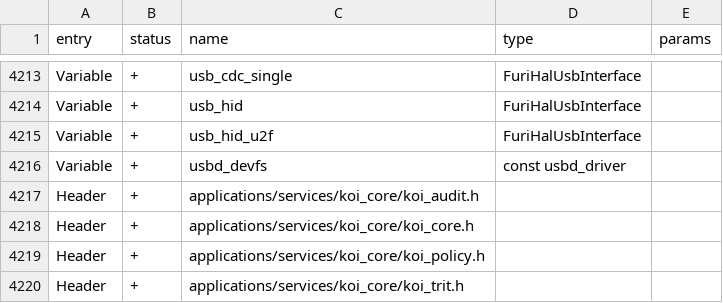
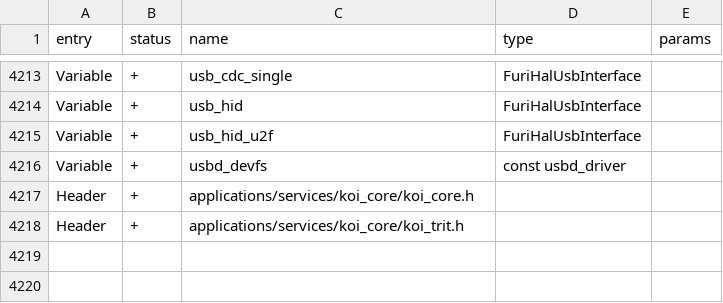
Before and after one commit to Mavioni/Koi-Flipper, a CSV file: targets/f7/api_symbols.csv, drawn as a sheet; only a part is shown, gaps mark what is left out.

```diff
--- a/targets/f7/api_symbols.csv
+++ b/targets/f7/api_symbols.csv
@@ -4216,5 +4216,3 @@ Variable,+,usb_hid_u2f,FuriHalUsbInterface,
 Variable,+,usbd_devfs,const usbd_driver,
-Header,+,applications/services/koi_core/koi_audit.h,,
 Header,+,applications/services/koi_core/koi_core.h,,
-Header,+,applications/services/koi_core/koi_policy.h,,
 Header,+,applications/services/koi_core/koi_trit.h,,
```
Also changed, not shown: 4 other files.
